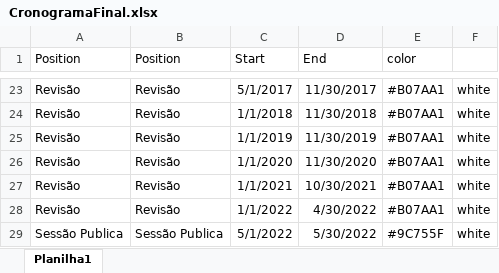
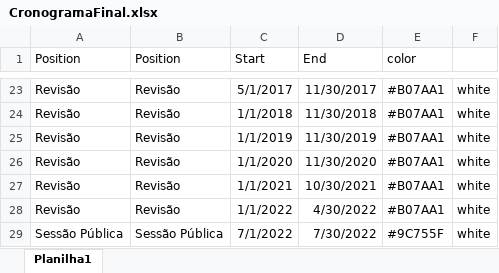
Before and after one commit to AfonsoCampos/finalposdoc, an Excel workbook: CronogramaFinal.xlsx, sheet Planilha1, drawn as a sheet; only a part is shown, gaps mark what is left out; values as stored, in another font and other column widths than the file's, no borders; the diff names each change by its address in the sheet, - before the commit and + after, or states it on an @@ line.

Commit message:
correção do cronograma dia da reuniao ricardo ... colocando dentro da data que aconteceu realmente a apresentaçao

```diff
--- a/CronogramaFinal.xlsx (sheet Planilha1)
+++ b/CronogramaFinal.xlsx (sheet Planilha1)
-A29 (Position): Sessão Publica
+A29 (Position): Sessão Pública
-B29 (Position): Sessão Publica
+B29 (Position): Sessão Pública
-C29 (Start): 5/1/2022
+C29 (Start): 7/1/2022
-D29 (End): 5/30/2022
+D29 (End): 7/30/2022
```
Also changed, not shown: 1 other file.
